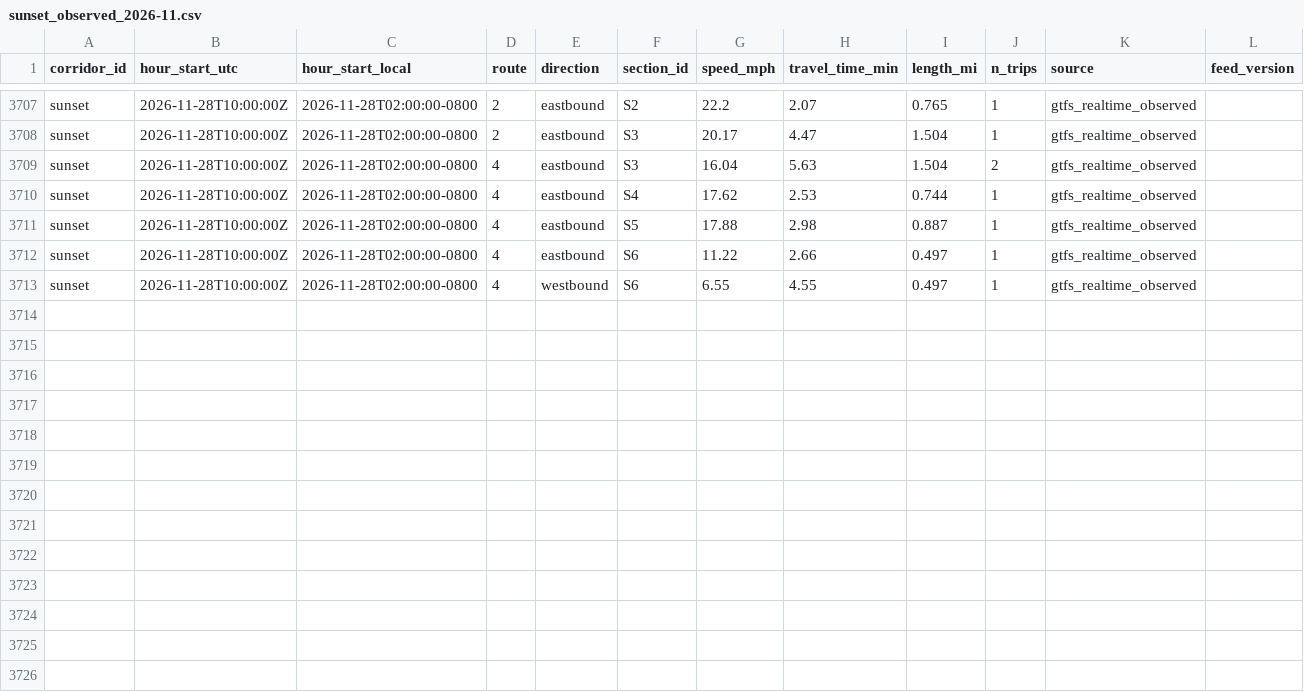
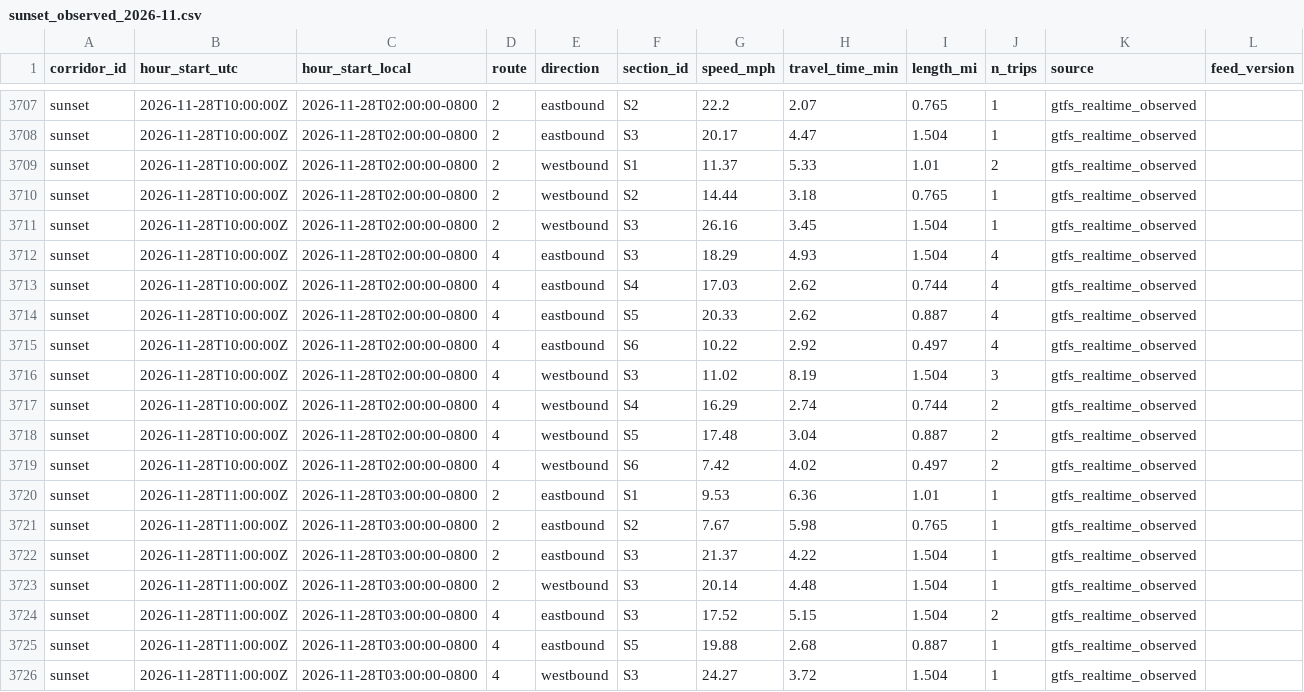
Before and after one commit to here/aviary, a CSV file: data/corridors/sunset/observed/sunset_observed_2026-11.csv, drawn as a sheet; only a part is shown, gaps mark what is left out.

```diff
--- a/data/corridors/sunset/observed/sunset_observed_2026-11.csv
+++ b/data/corridors/sunset/observed/sunset_observed_2026-11.csv
@@ -3708,6 +3708,19 @@ sunset,2026-11-28T10:00:00Z,2026-11-28T02:00:00-0800,2,eastbound,S2,22.2,2.07,0.
 sunset,2026-11-28T10:00:00Z,2026-11-28T02:00:00-0800,2,eastbound,S3,20.17,4.47,1.504,1,gtfs_realtime_observed,
-sunset,2026-11-28T10:00:00Z,2026-11-28T02:00:00-0800,4,eastbound,S3,16.04,5.63,1.504,2,gtfs_realtime_observed,
-sunset,2026-11-28T10:00:00Z,2026-11-28T02:00:00-0800,4,eastbound,S4,17.62,2.53,0.744,1,gtfs_realtime_observed,
-sunset,2026-11-28T10:00:00Z,2026-11-28T02:00:00-0800,4,eastbound,S5,17.88,2.98,0.887,1,gtfs_realtime_observed,
-sunset,2026-11-28T10:00:00Z,2026-11-28T02:00:00-0800,4,eastbound,S6,11.22,2.66,0.497,1,gtfs_realtime_observed,
-sunset,2026-11-28T10:00:00Z,2026-11-28T02:00:00-0800,4,westbound,S6,6.55,4.55,0.497,1,gtfs_realtime_observed,
+sunset,2026-11-28T10:00:00Z,2026-11-28T02:00:00-0800,2,westbound,S1,11.37,5.33,1.01,2,gtfs_realtime_observed,
+sunset,2026-11-28T10:00:00Z,2026-11-28T02:00:00-0800,2,westbound,S2,14.44,3.18,0.765,1,gtfs_realtime_observed,
+sunset,2026-11-28T10:00:00Z,2026-11-28T02:00:00-0800,2,westbound,S3,26.16,3.45,1.504,1,gtfs_realtime_observed,
+sunset,2026-11-28T10:00:00Z,2026-11-28T02:00:00-0800,4,eastbound,S3,18.29,4.93,1.504,4,gtfs_realtime_observed,
+sunset,2026-11-28T10:00:00Z,2026-11-28T02:00:00-0800,4,eastbound,S4,17.03,2.62,0.744,4,gtfs_realtime_observed,
+sunset,2026-11-28T10:00:00Z,2026-11-28T02:00:00-0800,4,eastbound,S5,20.33,2.62,0.887,4,gtfs_realtime_observed,
+sunset,2026-11-28T10:00:00Z,2026-11-28T02:00:00-0800,4,eastbound,S6,10.22,2.92,0.497,4,gtfs_realtime_observed,
+sunset,2026-11-28T10:00:00Z,2026-11-28T02:00:00-0800,4,westbound,S3,11.02,8.19,1.504,3,gtfs_realtime_observed,
+sunset,2026-11-28T10:00:00Z,2026-11-28T02:00:00-0800,4,westbound,S4,16.29,2.74,0.744,2,gtfs_realtime_observed,
+sunset,2026-11-28T10:00:00Z,2026-11-28T02:00:00-0800,4,westbound,S5,17.48,3.04,0.887,2,gtfs_realtime_observed,
+sunset,2026-11-28T10:00:00Z,2026-11-28T02:00:00-0800,4,westbound,S6,7.42,4.02,0.497,2,gtfs_realtime_observed,
+sunset,2026-11-28T11:00:00Z,2026-11-28T03:00:00-0800,2,eastbound,S1,9.53,6.36,1.01,1,gtfs_realtime_observed,
+sunset,2026-11-28T11:00:00Z,2026-11-28T03:00:00-0800,2,eastbound,S2,7.67,5.98,0.765,1,gtfs_realtime_observed,
+sunset,2026-11-28T11:00:00Z,2026-11-28T03:00:00-0800,2,eastbound,S3,21.37,4.22,1.504,1,gtfs_realtime_observed,
+sunset,2026-11-28T11:00:00Z,2026-11-28T03:00:00-0800,2,westbound,S3,20.14,4.48,1.504,1,gtfs_realtime_observed,
+sunset,2026-11-28T11:00:00Z,2026-11-28T03:00:00-0800,4,eastbound,S3,17.52,5.15,1.504,2,gtfs_realtime_observed,
+sunset,2026-11-28T11:00:00Z,2026-11-28T03:00:00-0800,4,eastbound,S5,19.88,2.68,0.887,1,gtfs_realtime_observed,
+sunset,2026-11-28T11:00:00Z,2026-11-28T03:00:00-0800,4,westbound,S3,24.27,3.72,1.504,1,gtfs_realtime_observed,
```
Also changed, not shown: data/corridors/fountain/traffic/fountain_traffic_2026-11.csv, data/corridors/hollywood/observed/hollywood_observed_2026-11.csv, 12 other files.
